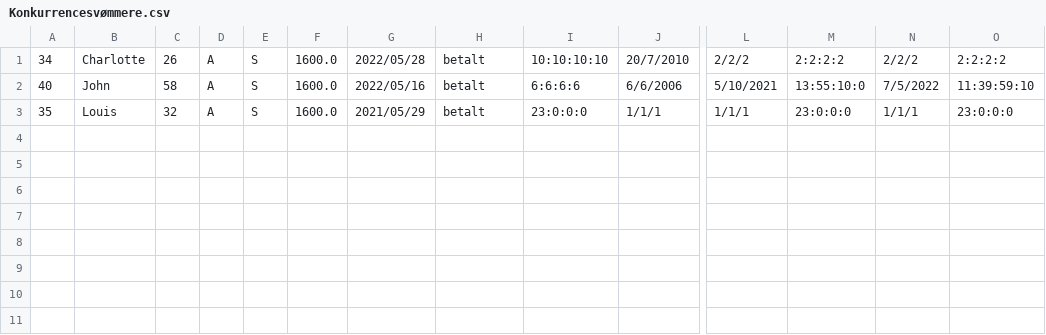
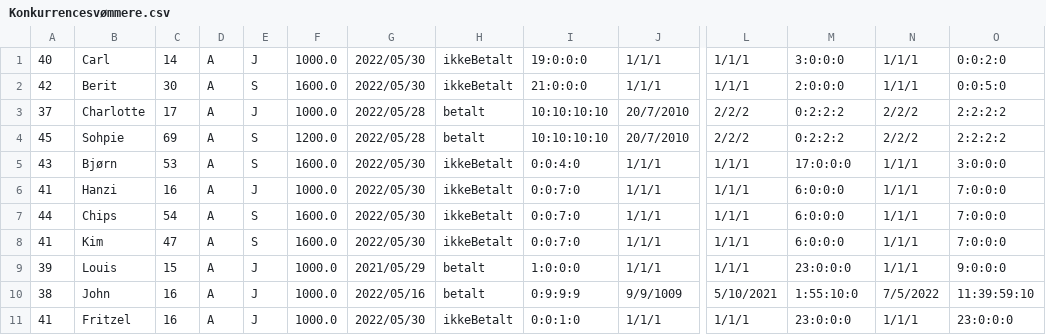
Before and after one commit to CodeClod/Projekt-Delfin, a CSV file: MembersInfo/Konkurrencesvømmere.csv, drawn as a sheet; only a part is shown, gaps mark what is left out; removed rows and columns are numbered as before the commit, all else as after; rows hold the shown columns only; the diff names each change by its address in the sheet, - before the commit and + after, or states it on an @@ line.

```diff
--- a/MembersInfo/Konkurrencesvømmere.csv
+++ b/MembersInfo/Konkurrencesvømmere.csv
+row 1: 40 | Carl | 14 | A | J | 1000.0 | 2022/05/30 | ikkeBetalt | 19:0:0:0 | 1/1/1 | 1/1/1 | 3:0:0:0 | 1/1/1 | 0:0:2:0
+row 2: 42 | Berit | 30 | A | S | 1600.0 | 2022/05/30 | ikkeBetalt | 21:0:0:0 | 1/1/1 | 1/1/1 | 2:0:0:0 | 1/1/1 | 0:0:5:0
-A3: 34
+A3: 37
-C3: 26
+C3: 17
-E3: S
+E3: J
-F3: 1600.0
+F3: 1000.0
-M3: 2:2:2:2
+M3: 0:2:2:2
-row 2: 40 | John | 58 | A | S | 1600.0 | 2022/05/16 | betalt | 6:6:6:6 | 6/6/2006 | 5/10/2021 | 13:55:10:0 | 7/5/2022 | 11:39:59:10
+row 4: 45 | Sohpie | 69 | A | S | 1200.0 | 2022/05/28 | betalt | 10:10:10:10 | 20/7/2010 | 2/2/2 | 0:2:2:2 | 2/2/2 | 2:2:2:2
+row 5: 43 | Bjørn | 53 | A | S | 1600.0 | 2022/05/30 | ikkeBetalt | 0:0:4:0 | 1/1/1 | 1/1/1 | 17:0:0:0 | 1/1/1 | 3:0:0:0
+row 6: 41 | Hanzi | 16 | A | J | 1000.0 | 2022/05/30 | ikkeBetalt | 0:0:7:0 | 1/1/1 | 1/1/1 | 6:0:0:0 | 1/1/1 | 7:0:0:0
+row 7: 44 | Chips | 54 | A | S | 1600.0 | 2022/05/30 | ikkeBetalt | 0:0:7:0 | 1/1/1 | 1/1/1 | 6:0:0:0 | 1/1/1 | 7:0:0:0
+row 8: 41 | Kim | 47 | A | S | 1600.0 | 2022/05/30 | ikkeBetalt | 0:0:7:0 | 1/1/1 | 1/1/1 | 6:0:0:0 | 1/1/1 | 7:0:0:0
-A9: 35
+A9: 39
-C9: 32
+C9: 15
-E9: S
+E9: J
-F9: 1600.0
+F9: 1000.0
-I9: 23:0:0:0
+I9: 1:0:0:0
-O9: 23:0:0:0
+O9: 9:0:0:0
+row 10: 38 | John | 16 | A | J | 1000.0 | 2022/05/16 | betalt | 0:9:9:9 | 9/9/1009 | 5/10/2021 | 1:55:10:0 | 7/5/2022 | 11:39:59:10
+row 11: 41 | Fritzel | 16 | A | J | 1000.0 | 2022/05/30 | ikkeBetalt | 0:0:1:0 | 1/1/1 | 1/1/1 | 23:0:0:0 | 1/1/1 | 23:0:0:0
```
Also changed, not shown: MembersInfo/Motionistsvømmere.csv, 6 other files.
